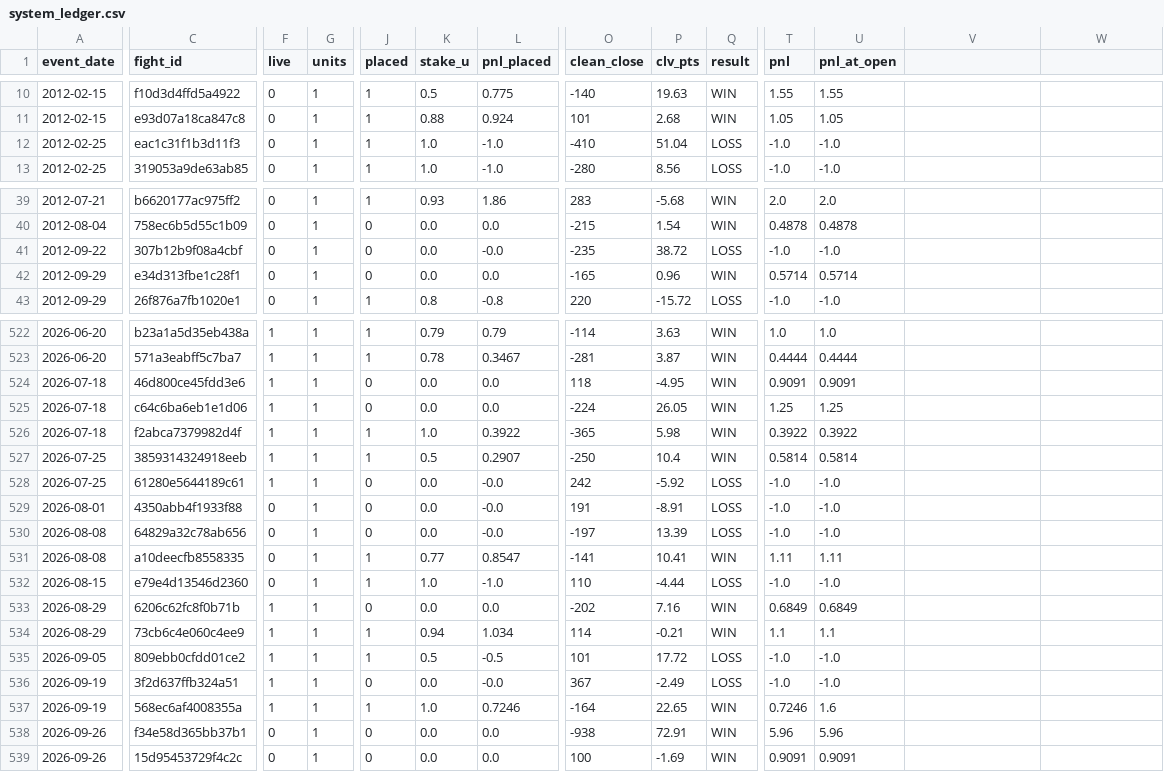
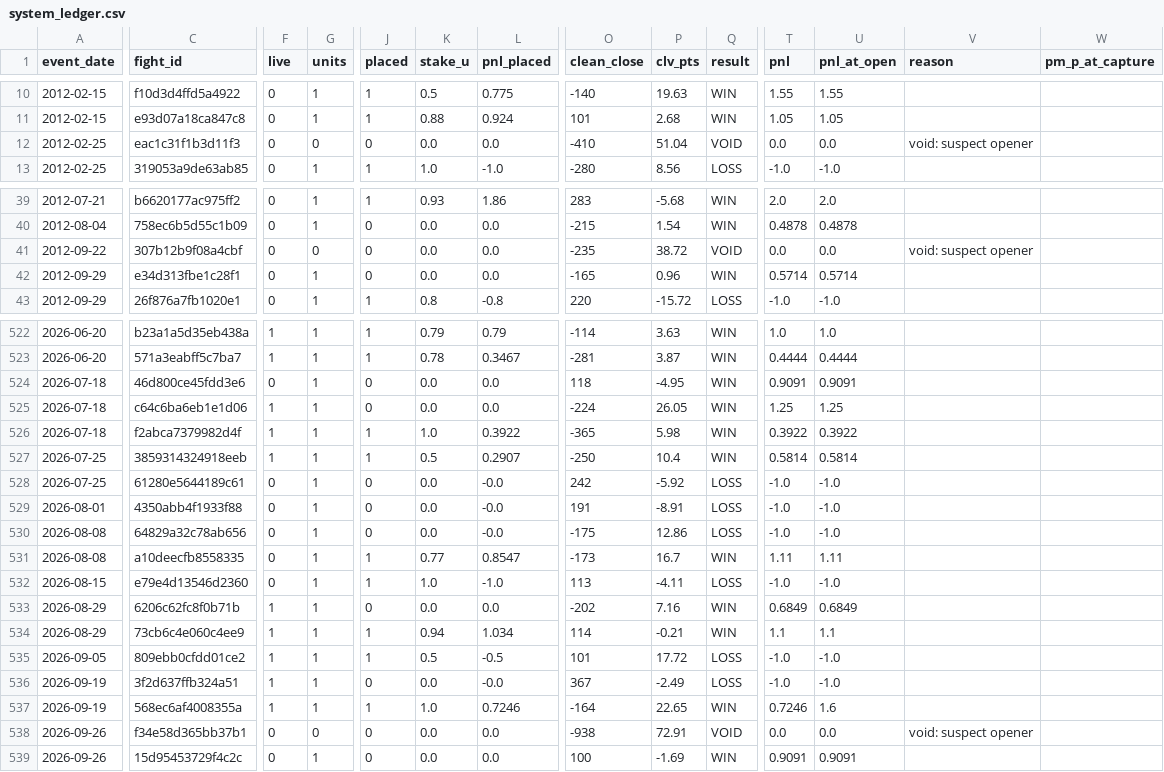
Before and after one commit to lkirby195/FightNight, a CSV file: data/system_ledger.csv, drawn as a sheet; only a part is shown, gaps mark what is left out; the diff covers the shown part only; the diff names each change by its address in the sheet, - before the commit and + after, or states it on an @@ line.

```diff
--- a/data/system_ledger.csv
+++ b/data/system_ledger.csv
-V1: (empty)
+V1: reason
-W1: (empty)
+W1: pm_p_at_capture
-G12 (units): 1
+G12 (units): 0
-J12 (placed): 1
+J12 (placed): 0
-K12 (stake_u): 1.0
+K12 (stake_u): 0.0
-L12 (pnl_placed): -1.0
+L12 (pnl_placed): 0.0
-Q12 (result): LOSS
+Q12 (result): VOID
-T12 (pnl): -1.0
+T12 (pnl): 0.0
-U12 (pnl_at_open): -1.0
+U12 (pnl_at_open): 0.0
-V12 (reason): (empty)
+V12 (reason): void: suspect opener
-G41 (units): 1
+G41 (units): 0
-L41 (pnl_placed): -0.0
+L41 (pnl_placed): 0.0
-Q41 (result): LOSS
+Q41 (result): VOID
-T41 (pnl): -1.0
+T41 (pnl): 0.0
-U41 (pnl_at_open): -1.0
+U41 (pnl_at_open): 0.0
-V41 (reason): (empty)
+V41 (reason): void: suspect opener
-F524 (live): 1
+F524 (live): 0
-F528 (live): 1
+F528 (live): 0
-O530 (clean_close): -197
+O530 (clean_close): -175
-P530 (clv_pts): 13.39
+P530 (clv_pts): 12.86
-O531 (clean_close): -141
+O531 (clean_close): -173
-P531 (clv_pts): 10.41
+P531 (clv_pts): 16.7
-O532 (clean_close): 110
+O532 (clean_close): 113
-P532 (clv_pts): -4.44
+P532 (clv_pts): -4.11
-G538 (units): 1
+G538 (units): 0
-Q538 (result): WIN
+Q538 (result): VOID
-T538 (pnl): 5.96
+T538 (pnl): 0.0
-U538 (pnl_at_open): 5.96
+U538 (pnl_at_open): 0.0
-V538 (reason): (empty)
+V538 (reason): void: suspect opener
```
Also changed, not shown: 2 edited cells elsewhere in this file, 3 other files.
